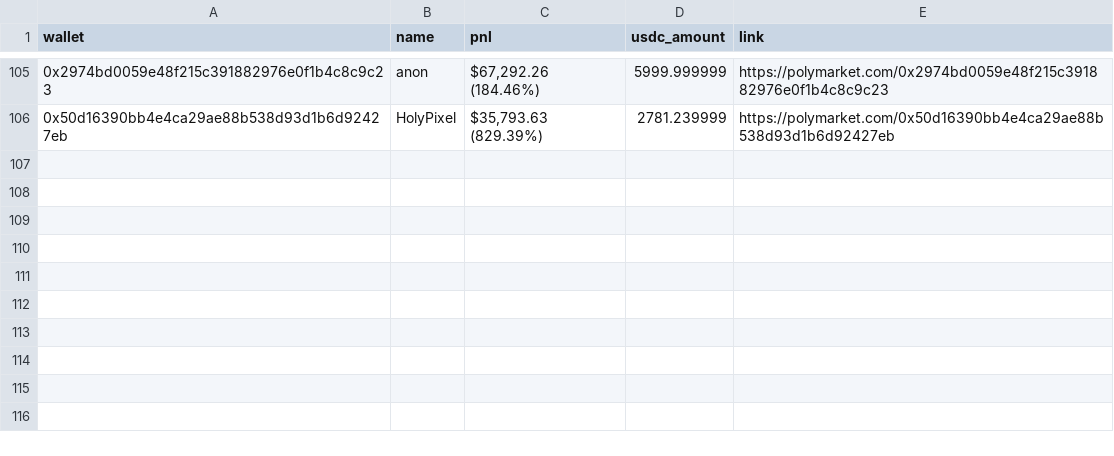
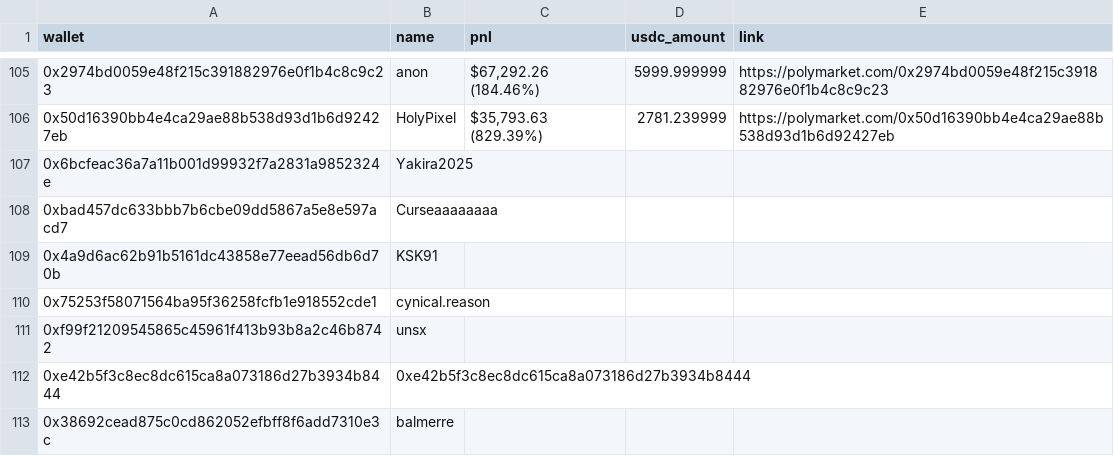
Before and after one commit to pannjie/Chronicle-Of-a-Death-Foretold, a CSV file: build_2/data/d3_wallets.csv, drawn as a sheet; only a part is shown, gaps mark what is left out; the diff names each change by its address in the sheet, - before the commit and + after, or states it on an @@ line.

```diff
--- a/build_2/data/d3_wallets.csv
+++ b/build_2/data/d3_wallets.csv
+row 107: 0x6bcfeac36a7a11b001d99932f7a2831a9852324e | Yakira2025
+row 108: 0xbad457dc633bbb7b6cbe09dd5867a5e8e597acd7 | Curseaaaaaaaa
+row 109: 0x4a9d6ac62b91b5161dc43858e77eead56db6d70b | KSK91
+row 110: 0x75253f58071564ba95f36258fcfb1e918552cde1 | cynical.reason
+row 111: 0xf99f21209545865c45961f413b93b8a2c46b8742 | unsx
+row 112: 0xe42b5f3c8ec8dc615ca8a073186d27b3934b8444 | 0xe42b5f3c8ec8dc615ca8a073186d27b3934b8444
+row 113: 0x38692cead875c0cd862052efbff8f6add7310e3c | balmerre
```
Also changed, not shown: 1 other file.
